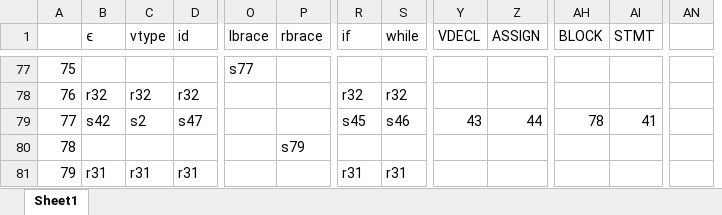
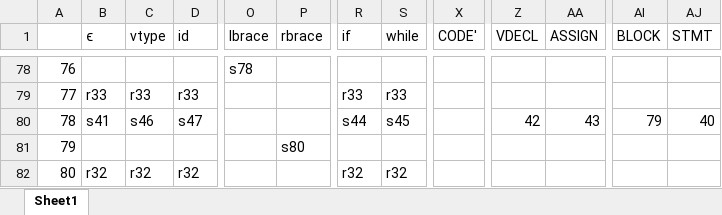
Before and after one commit to Hyun0828/Compiler_Parser, an Excel workbook: Parsing_Table.xlsx, sheet Sheet1, drawn as a sheet; only a part is shown, gaps mark what is left out; values as stored, in another font and other column widths than the file's, no cell formats; charts and pictures not drawn; removed rows and columns are numbered as before the commit, all else as after; rows hold the shown columns only; the diff covers the shown part only; the diff names each change by its address in the sheet, - before the commit and + after, or states it on an @@ line.

```diff
--- a/Parsing_Table.xlsx (sheet Sheet1)
+++ b/Parsing_Table.xlsx (sheet Sheet1)
+column X (CODE'), empty
-column AN, empty
@@ column A renumbered between rows 3 and 82 @@
-O78 (lbrace): s77
+O78 (lbrace): s78
+row 79: 77 | r33 | r33 | r33 |  |  | r33 | r33
+row 80: 78 | s41 | s46 | s47 |  |  | s44 | s45 |  | 42 | 43 | 79 | 40
+row 81: 79 |  |  |  |  | s80
-row 79: 77 | s42 | s2 | s47 |  |  | s45 | s46 | 43 | 44 | 78 | 41
-row 80: 78 |  |  |  |  | s79
-row 81: 79 | r31 | r31 | r31 |  |  | r31 | r31
```
Also changed, not shown: 45 added rows, 44 removed rows, 3 moved rows, 46 edited cells and merged cells elsewhere in this sheet, cell formats, charts or pictures, 4 other files.
